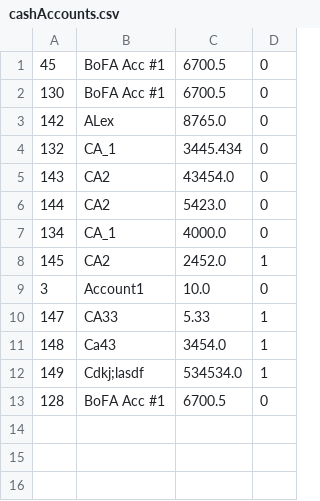
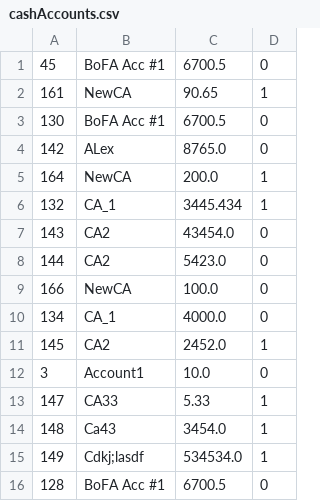
Before and after one commit to thunder033/262DesignProject, a CSV file: data/cashAccounts.csv, drawn as a sheet.

```diff
--- a/data/cashAccounts.csv
+++ b/data/cashAccounts.csv
@@ -1,7 +1,10 @@
 "45","BoFA Acc #1","6700.5","0"
+"161","NewCA","90.65","1"
 "130","BoFA Acc #1","6700.5","0"
 "142","ALex","8765.0","0"
-"132","CA_1","3445.434","0"
+"164","NewCA","200.0","1"
+"132","CA_1","3445.434","1"
 "143","CA2","43454.0","0"
 "144","CA2","5423.0","0"
+"166","NewCA","100.0","0"
 "134","CA_1","4000.0","0"
```
Also changed, not shown: data/transactions.csv, 6 other files.
